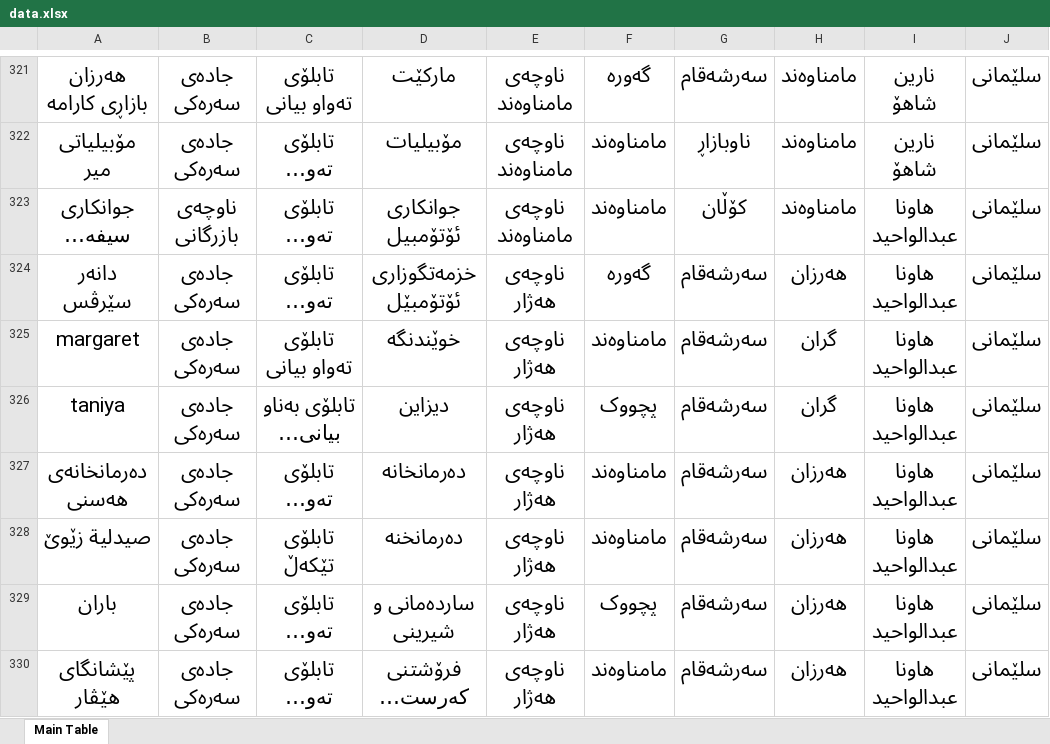
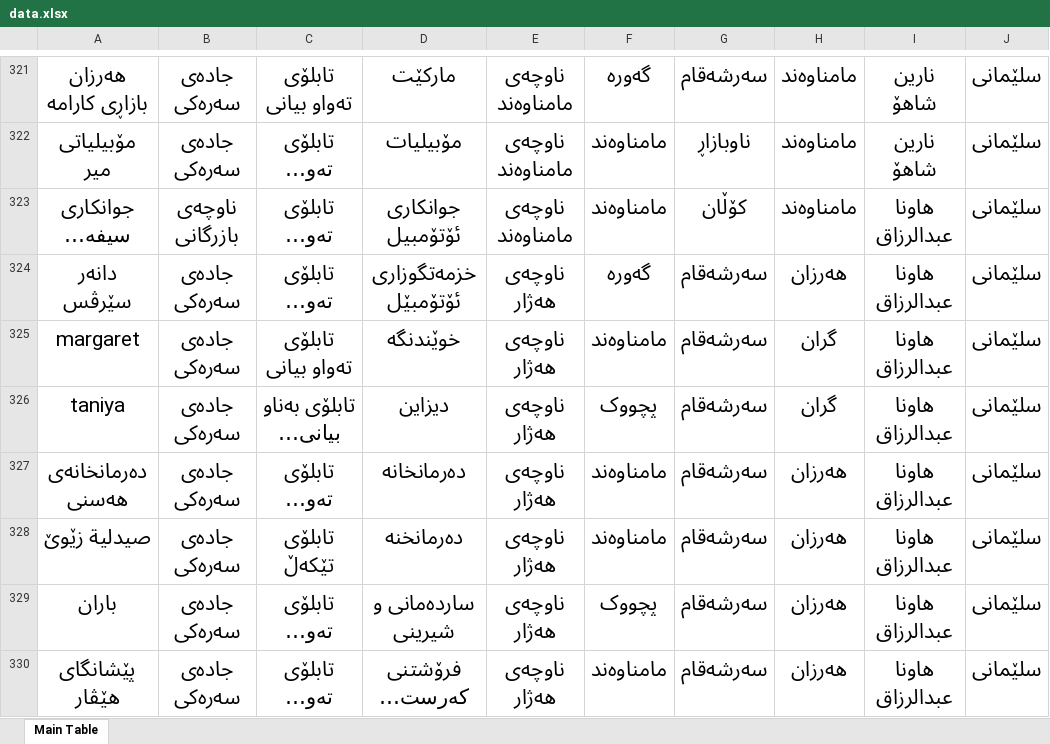
Before and after one commit to ara4r4/data-to-excel, an Excel workbook: data.xlsx, sheet Main Table, drawn as a sheet; only a part is shown, gaps mark what is left out; long unchanged cells end in …; values as stored, in another font and other column widths than the file's, no borders; table styles not drawn; the diff covers the shown part only; the diff names each change by its address in the sheet, - before the commit and + after, or states it on an @@ line.

```diff
--- a/data.xlsx (sheet Main Table)
+++ b/data.xlsx (sheet Main Table)
-I323:I330: هاونا عبدالواحید
+I323:I330: هاونا عبدالرزاق
```
Also changed, not shown: 8 edited cells elsewhere in this sheet, 4 other files.
